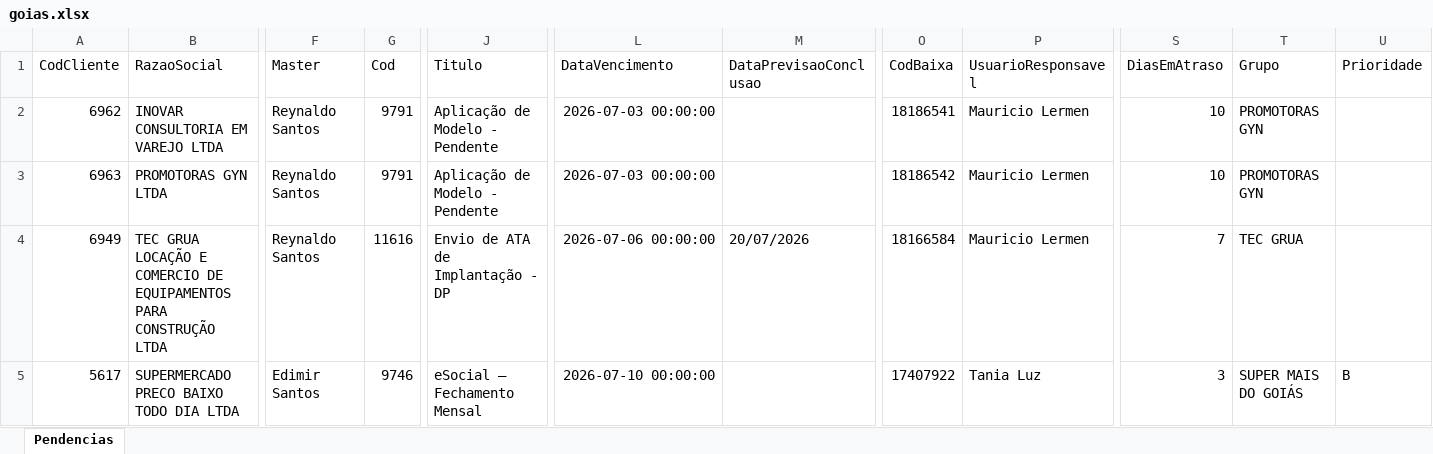
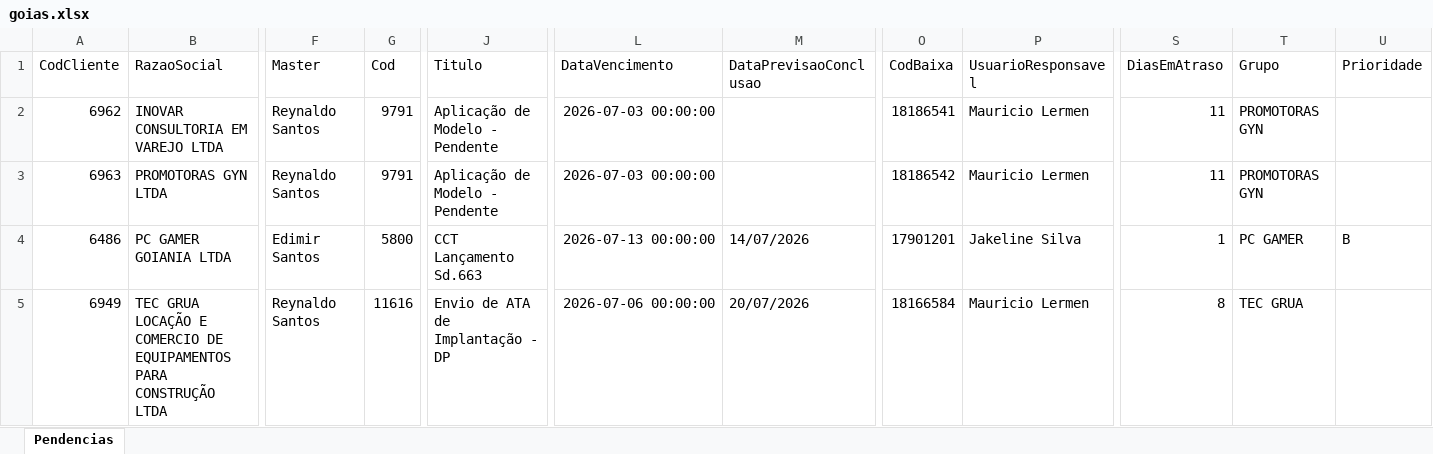
Before and after one commit to willianemanoel/Portal-das-tarefas-teste-, an Excel workbook: dados/base/goias.xlsx, sheet Pendencias, drawn as a sheet; only a part is shown, gaps mark what is left out; values as stored, in another font and other column widths than the file's, no borders; the diff covers the shown part only; the diff names each change by its address in the sheet, - before the commit and + after, or states it on an @@ line.

```diff
--- a/dados/base/goias.xlsx (sheet Pendencias)
+++ b/dados/base/goias.xlsx (sheet Pendencias)
-S2:S3 (DiasEmAtraso): 10
+S2:S3 (DiasEmAtraso): 11
-A4 (CodCliente): 6949
+A4 (CodCliente): 6486
-B4 (RazaoSocial): TEC GRUA LOCAÇÃO E COMERCIO DE EQUIPAMENTOS PARA CONSTRUÇÃO LTDA
+B4 (RazaoSocial): PC GAMER GOIANIA LTDA
-F4 (Master): Reynaldo Santos
+F4 (Master): Edimir Santos
-G4 (Cod): 11616
+G4 (Cod): 5800
-J4 (Titulo): Envio de ATA de Implantação - DP
+J4 (Titulo): CCT Lançamento Sd.663
-L4 (DataVencimento): 2026-07-06 00:00:00
+L4 (DataVencimento): 2026-07-13 00:00:00
-M4 (DataPrevisaoConclusao): 20/07/2026
+M4 (DataPrevisaoConclusao): 14/07/2026
-O4 (CodBaixa): 18166584
+O4 (CodBaixa): 17901201
-P4 (UsuarioResponsavel): Mauricio Lermen
+P4 (UsuarioResponsavel): Jakeline Silva
-S4 (DiasEmAtraso): 7
+S4 (DiasEmAtraso): 1
-T4 (Grupo): TEC GRUA
+T4 (Grupo): PC GAMER
-U4 (Prioridade): (empty)
+U4 (Prioridade): B
-A5 (CodCliente): 5617
+A5 (CodCliente): 6949
-B5 (RazaoSocial): SUPERMERCADO PRECO BAIXO TODO DIA LTDA
+B5 (RazaoSocial): TEC GRUA LOCAÇÃO E COMERCIO DE EQUIPAMENTOS PARA CONSTRUÇÃO LTDA
-F5 (Master): Edimir Santos
+F5 (Master): Reynaldo Santos
-G5 (Cod): 9746
+G5 (Cod): 11616
-J5 (Titulo): eSocial – Fechamento Mensal
+J5 (Titulo): Envio de ATA de Implantação - DP
-L5 (DataVencimento): 2026-07-10 00:00:00
+L5 (DataVencimento): 2026-07-06 00:00:00
-M5 (DataPrevisaoConclusao): (empty)
+M5 (DataPrevisaoConclusao): 20/07/2026
-O5 (CodBaixa): 17407922
+O5 (CodBaixa): 18166584
-P5 (UsuarioResponsavel): Tania Luz
+P5 (UsuarioResponsavel): Mauricio Lermen
-S5 (DiasEmAtraso): 3
+S5 (DiasEmAtraso): 8
-T5 (Grupo): SUPER MAIS DO GOIÁS
+T5 (Grupo): TEC GRUA
-U5 (Prioridade): B
+U5 (Prioridade): (empty)
```
Also changed, not shown: 650 edited cells elsewhere in this sheet, dados/base/santos.xlsx, 1 other file.
